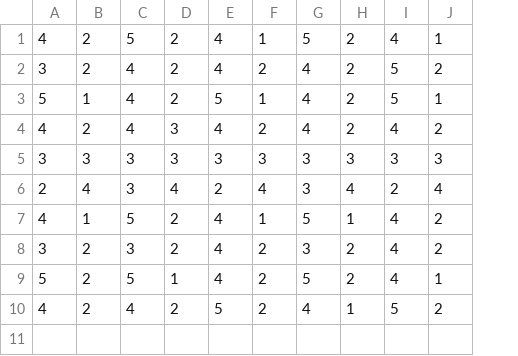
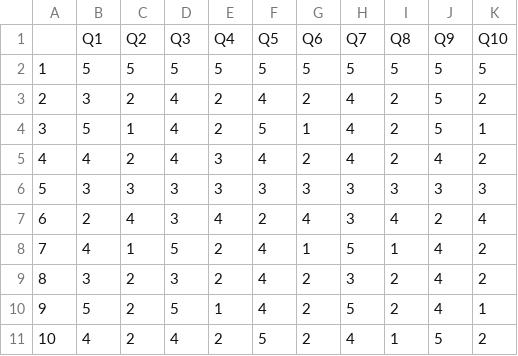
Before and after one commit to cliffamadeus/sus, a CSV file: sus_input_template.csv, drawn as a sheet; removed rows and columns are numbered as before the commit, all else as after; the diff names each change by its address in the sheet, - before the commit and + after, or states it on an @@ line.

Commit message:
fix(sus): parse headered Q1–Q10 CSV correctly
Read CSV with headers instead of header=None so Q1–Q10 become
column names, drop the Unnamed index column, and select only
Q1–Q10 before scoring. Copy df on entry to avoid mutation and
silence SettingWithCopyWarning on lazy_responses. Improve the
column-count error message.

Scoring logic unchanged. Verified on the sample file: 10
responses loaded, 0 lazy responses removed.

```diff
--- a/sus_input_template.csv
+++ b/sus_input_template.csv
+column A, rows 3-11: 2 | 3 | 4 | 5 | 6 | 7 | 8 | 9 | 10
-row 1: 4 | 2 | 5 | 2 | 4 | 1 | 5 | 2 | 4 | 1
+row 1:  | Q1 | Q2 | Q3 | Q4 | Q5 | Q6 | Q7 | Q8 | Q9 | Q10
+row 2: 1 | 5 | 5 | 5 | 5 | 5 | 5 | 5 | 5 | 5 | 5
```
Also changed, not shown: 1 other file.
